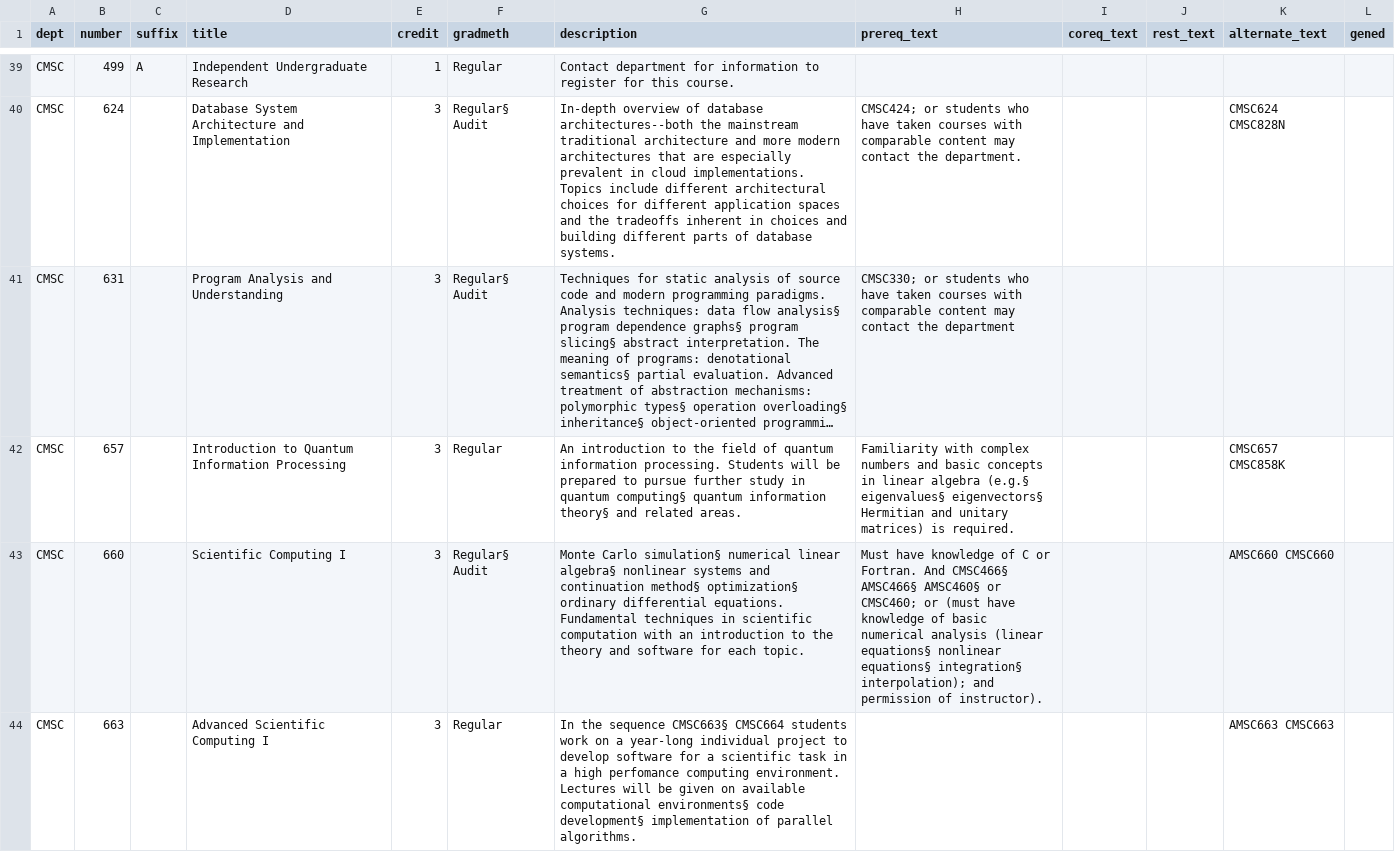
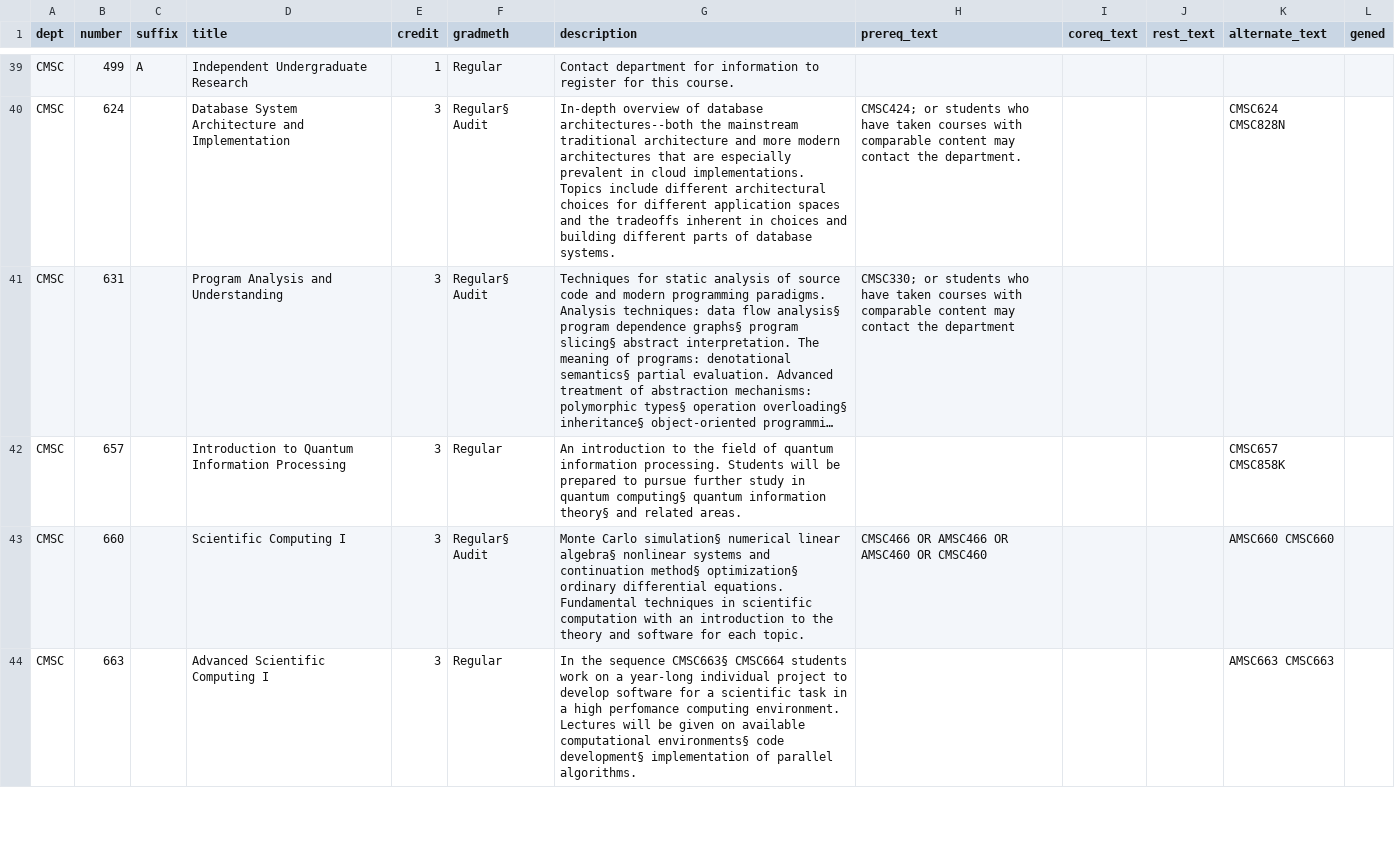
Before and after one commit to bitcamp2019zmj-2/2019-project, a CSV file: classes-CMSC.csv, drawn as a sheet; only a part is shown, gaps mark what is left out; long unchanged cells end in …; the diff covers the shown part only; the diff names each change by its address in the sheet, - before the commit and + after, or states it on an @@ line.

Commit message:
More things?

```diff
--- a/classes-CMSC.csv
+++ b/classes-CMSC.csv
-H42 (prereq_text): Familiarity with complex numbers and basic concepts in linear algebra (e.g.§ eigenvalues§ eigenvectors§ Hermitian and unitary matrices) is required.
+H42 (prereq_text): (empty)
-H43 (prereq_text): Must have knowledge of C or Fortran. And CMSC466§ AMSC466§ AMSC460§ or CMSC460; or (must have knowledge of basic numerical analysis (linear equations§ nonlinear equations§ integration§ interpolation); and permission of instructor).
+H43 (prereq_text): CMSC466 OR AMSC466 OR AMSC460 OR CMSC460
```
Also changed, not shown: 4 edited cells elsewhere in this file.
